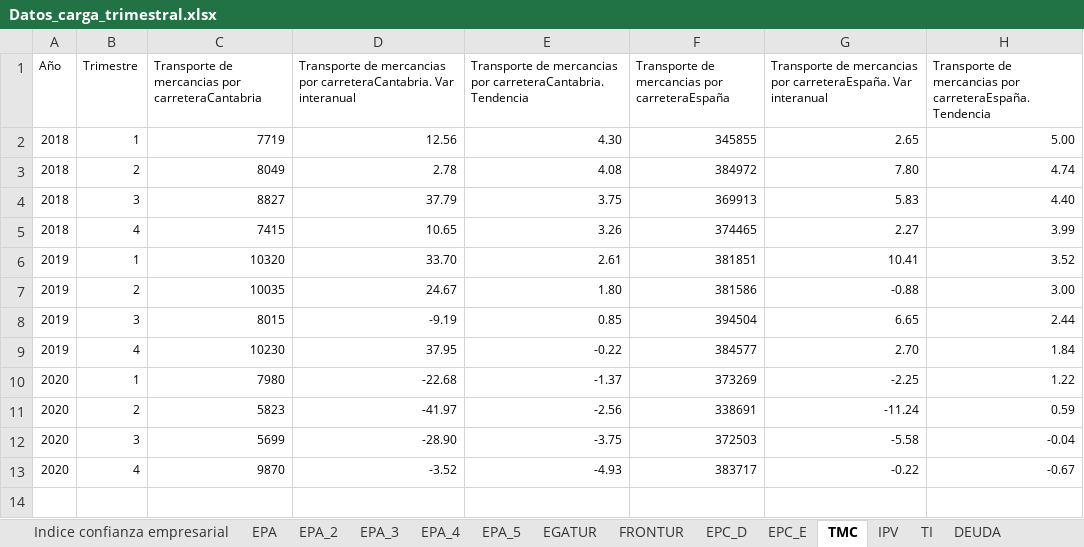
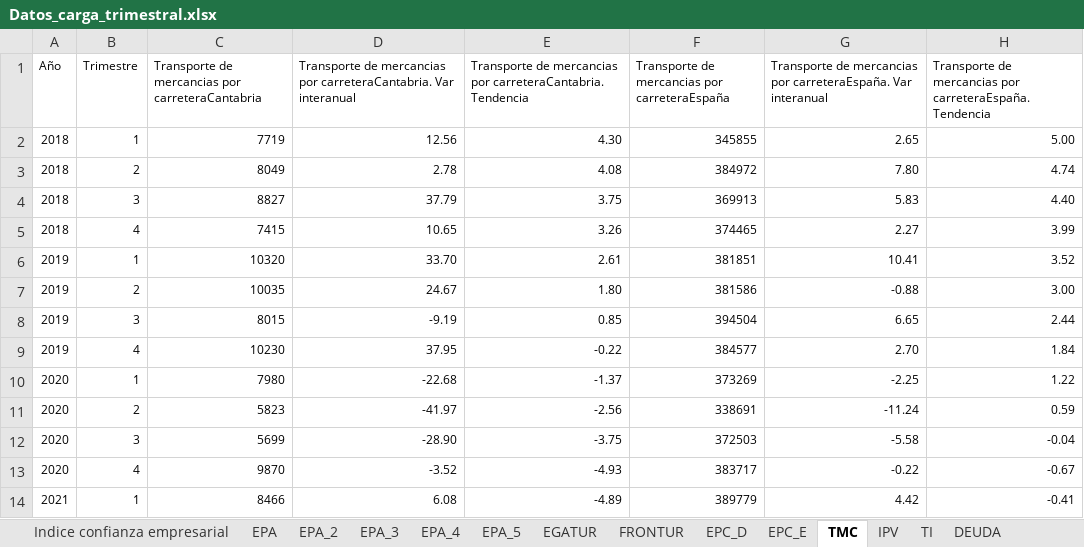
Before and after one commit to icane/economic-indicators, an Excel workbook: etl/data/input/Datos_carga_trimestral.xlsx, sheet TMC, drawn as a sheet; values as stored, in another font and other column widths than the file's, no borders; the diff names each change by its address in the sheet, - before the commit and + after, or states it on an @@ line.

Commit message:
Data Update

```diff
--- a/etl/data/input/Datos_carga_trimestral.xlsx (sheet TMC)
+++ b/etl/data/input/Datos_carga_trimestral.xlsx (sheet TMC)
+row 14: 2021 | 1 | 8466 | 6.08 | -4.89 | 389779 | 4.42 | -0.41
```
Also changed, not shown: 39 other files.
